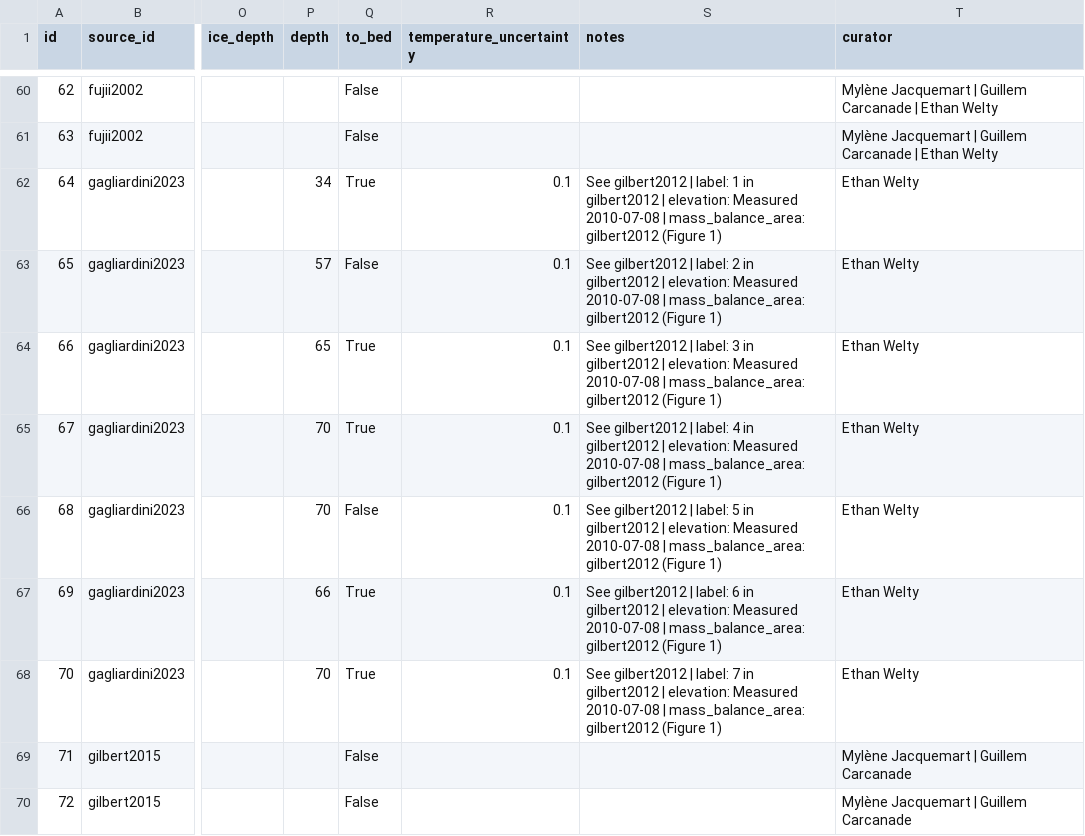
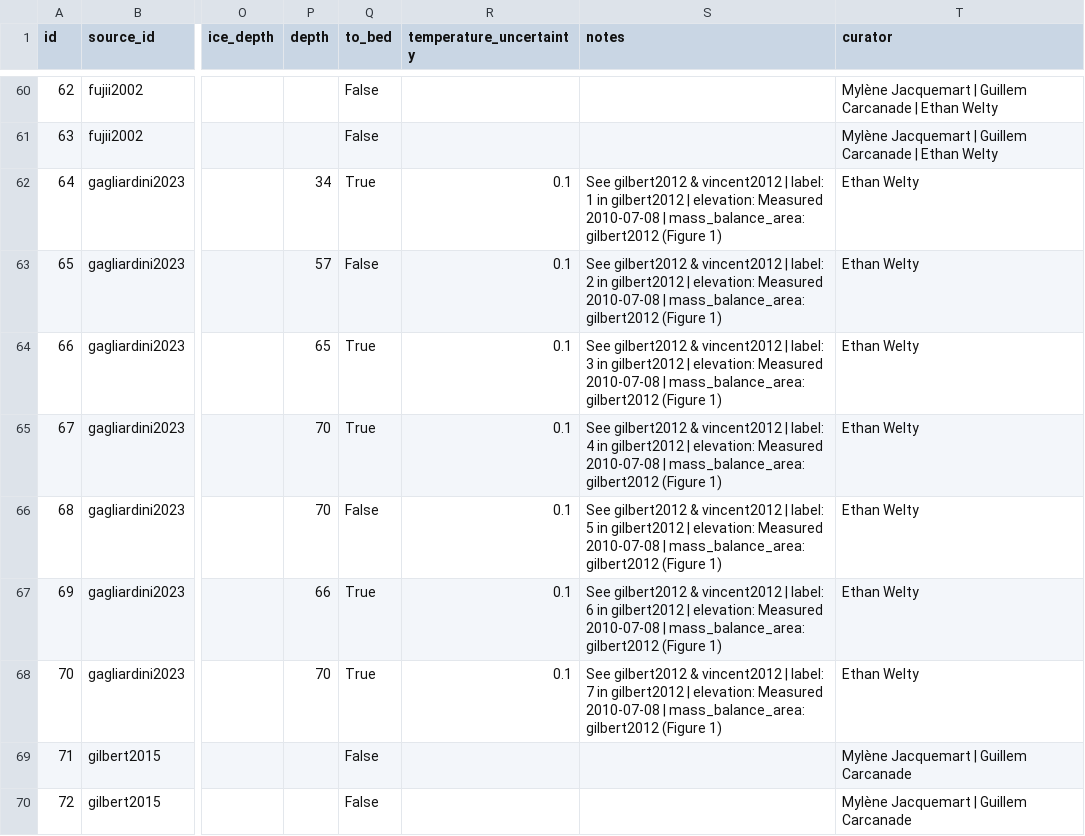
Before and after one commit to mjacqu/glenglat, a CSV file: data/borehole.csv, drawn as a sheet; only a part is shown, gaps mark what is left out; the diff names each change by its address in the sheet, - before the commit and + after, or states it on an @@ line.

```diff
--- a/data/borehole.csv
+++ b/data/borehole.csv
-S62 (notes): See gilbert2012 | label:…
+S62 (notes): See gilbert2012 & vincent2012 | label:…
-S63 (notes): See gilbert2012 | label:…
+S63 (notes): See gilbert2012 & vincent2012 | label:…
-S64 (notes): See gilbert2012 | label:…
+S64 (notes): See gilbert2012 & vincent2012 | label:…
-S65 (notes): See gilbert2012 | label:…
+S65 (notes): See gilbert2012 & vincent2012 | label:…
-S66 (notes): See gilbert2012 | label:…
+S66 (notes): See gilbert2012 & vincent2012 | label:…
-S67 (notes): See gilbert2012 | label:…
+S67 (notes): See gilbert2012 & vincent2012 | label:…
-S68 (notes): See gilbert2012 | label:…
+S68 (notes): See gilbert2012 & vincent2012 | label:…
```
Also changed, not shown: data/person.csv, data/source.csv, 1 other file.
